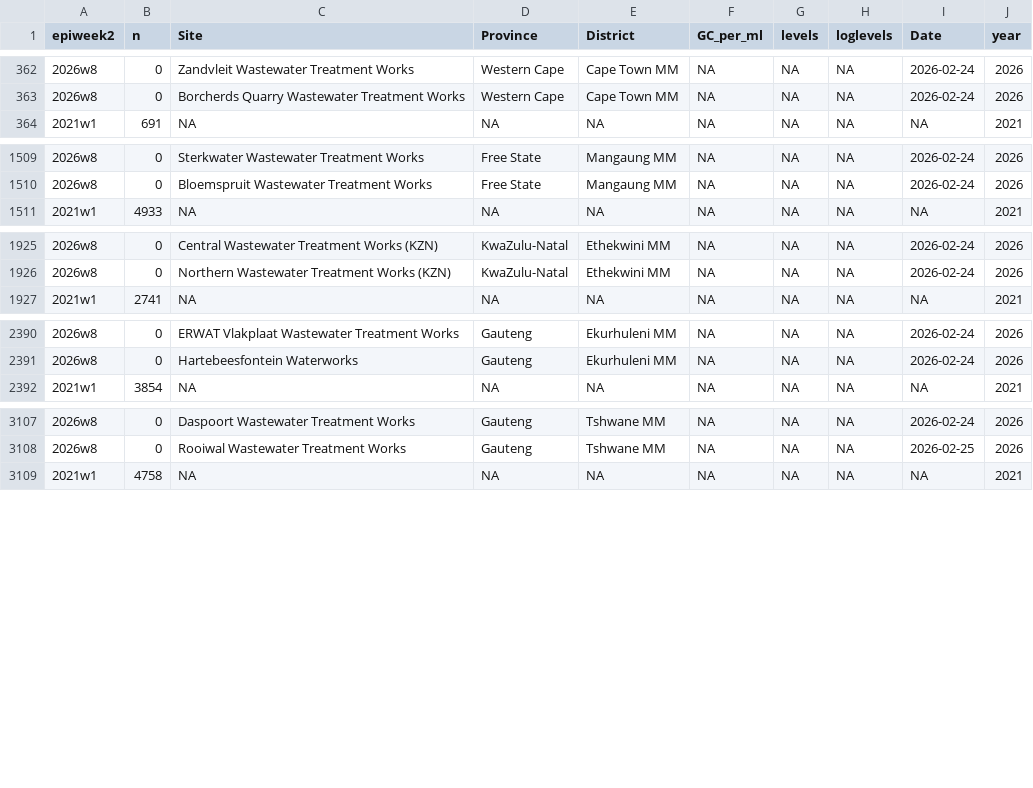
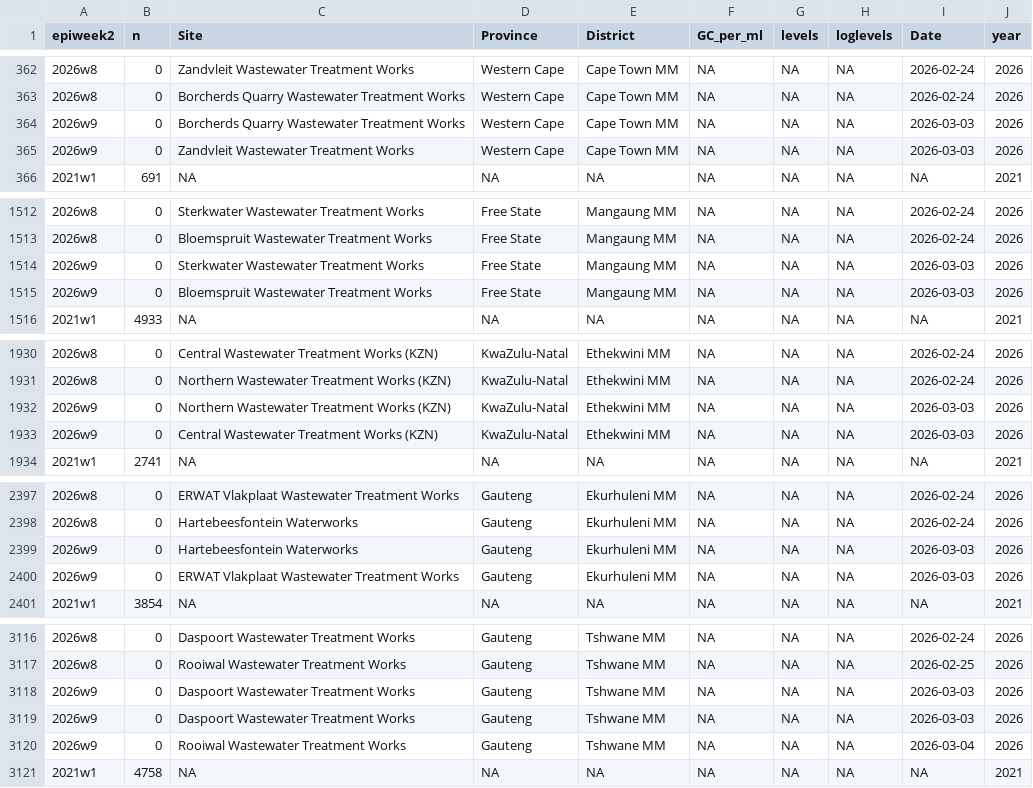
Before and after one commit to NICD-Wastewater-Genomics/NICD-Dash-Data, a CSV file: provincial_cases_vs_levels.csv, drawn as a sheet; only a part is shown, gaps mark what is left out; the diff covers the shown part only.

Commit message:
automated quantitative data update

```diff
--- a/provincial_cases_vs_levels.csv
+++ b/provincial_cases_vs_levels.csv
@@ -363,2 +363,4 @@
 "2026w8",0,"Borcherds Quarry Wastewater Treatment Works","Western Cape","Cape Town MM",NA,NA,NA,2026-02-24,2026
+"2026w9",0,"Borcherds Quarry Wastewater Treatment Works","Western Cape","Cape Town MM",NA,NA,NA,2026-03-03,2026
+"2026w9",0,"Zandvleit Wastewater Treatment Works","Western Cape","Cape Town MM",NA,NA,NA,2026-03-03,2026
 "2021w1",691,NA,NA,NA,NA,NA,NA,NA,2021
@@ -1510,2 +1513,4 @@
 "2026w8",0,"Bloemspruit Wastewater Treatment Works","Free State","Mangaung MM",NA,NA,NA,2026-02-24,2026
+"2026w9",0,"Sterkwater Wastewater Treatment Works","Free State","Mangaung MM",NA,NA,NA,2026-03-03,2026
+"2026w9",0,"Bloemspruit Wastewater Treatment Works","Free State","Mangaung MM",NA,NA,NA,2026-03-03,2026
 "2021w1",4933,NA,NA,NA,NA,NA,NA,NA,2021
@@ -1926,2 +1931,4 @@
 "2026w8",0,"Northern Wastewater Treatment Works (KZN)","KwaZulu-Natal","Ethekwini MM",NA,NA,NA,2026-02-24,2026
+"2026w9",0,"Northern Wastewater Treatment Works (KZN)","KwaZulu-Natal","Ethekwini MM",NA,NA,NA,2026-03-03,2026
+"2026w9",0,"Central Wastewater Treatment Works (KZN)","KwaZulu-Natal","Ethekwini MM",NA,NA,NA,2026-03-03,2026
 "2021w1",2741,NA,NA,NA,NA,NA,NA,NA,2021
@@ -2391,2 +2398,4 @@
 "2026w8",0,"Hartebeesfontein Waterworks","Gauteng","Ekurhuleni MM",NA,NA,NA,2026-02-24,2026
+"2026w9",0,"Hartebeesfontein Waterworks","Gauteng","Ekurhuleni MM",NA,NA,NA,2026-03-03,2026
+"2026w9",0,"ERWAT Vlakplaat Wastewater Treatment Works","Gauteng","Ekurhuleni MM",NA,NA,NA,2026-03-03,2026
 "2021w1",3854,NA,NA,NA,NA,NA,NA,NA,2021
@@ -3108,2 +3117,5 @@
 "2026w8",0,"Rooiwal Wastewater Treatment Works","Gauteng","Tshwane MM",NA,NA,NA,2026-02-25,2026
+"2026w9",0,"Daspoort Wastewater Treatment Works","Gauteng","Tshwane MM",NA,NA,NA,2026-03-03,2026
+"2026w9",0,"Daspoort Wastewater Treatment Works","Gauteng","Tshwane MM",NA,NA,NA,2026-03-03,2026
+"2026w9",0,"Rooiwal Wastewater Treatment Works","Gauteng","Tshwane MM",NA,NA,NA,2026-03-04,2026
 "2021w1",4758,NA,NA,NA,NA,NA,NA,NA,2021
```
Also changed, not shown: 5 added rows and 10 edited cells elsewhere in this file, rsa_cases_vs_levels.csv.
